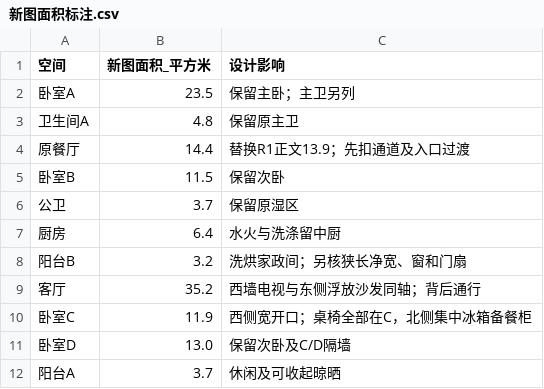
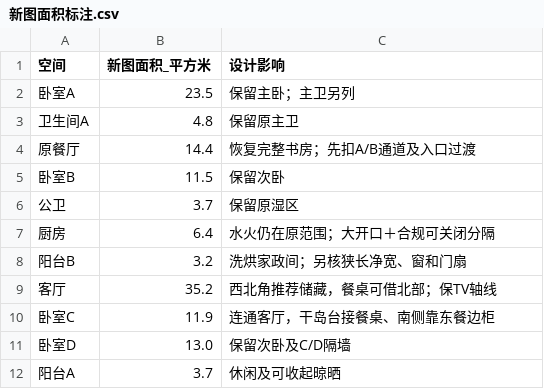
Before and after one commit to zhixuanlyu-beep/176furnish, a CSV file: deliverables/新图面积标注.csv, drawn as a sheet.

```diff
--- a/deliverables/新图面积标注.csv
+++ b/deliverables/新图面积标注.csv
@@ -3,9 +3,9 @@
 卫生间A,4.8,保留原主卫
-原餐厅,14.4,替换R1正文13.9；先扣通道及入口过渡
+原餐厅,14.4,恢复完整书房；先扣A/B通道及入口过渡
 卧室B,11.5,保留次卧
 公卫,3.7,保留原湿区
-厨房,6.4,水火与洗涤留中厨
+厨房,6.4,水火仍在原范围；大开口＋合规可关闭分隔
 阳台B,3.2,洗烘家政间；另核狭长净宽、窗和门扇
-客厅,35.2,西墙电视与东侧浮放沙发同轴；背后通行
-卧室C,11.9,西侧宽开口；桌椅全部在C，北侧集中冰箱备餐柜
+客厅,35.2,西北角推荐储藏，餐桌可借北部；保TV轴线
+卧室C,11.9,连通客厅，干岛台接餐桌、南侧靠东餐边柜
 卧室D,13.0,保留次卧及C/D隔墙
```
Also changed, not shown: deliverables/家具尺寸表.csv, deliverables/水电点位表.csv, 24 other files.
